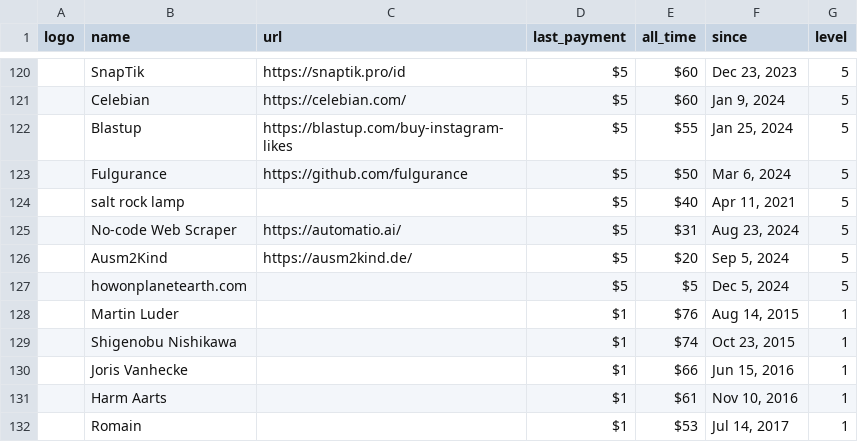
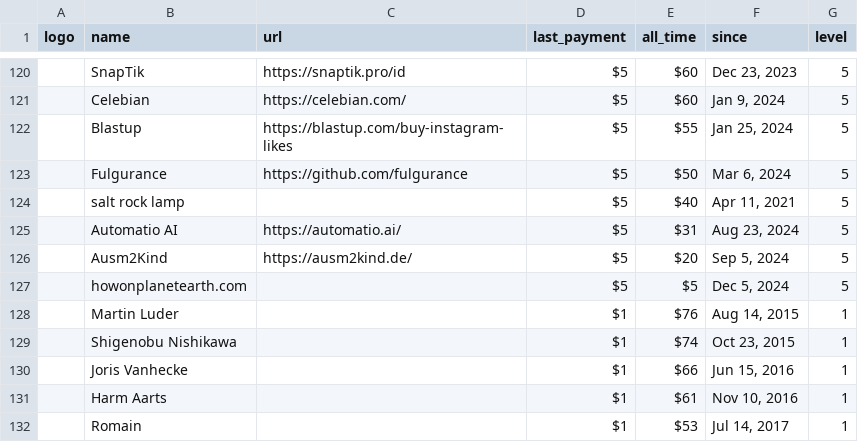
Before and after one commit to crystal-lang/crystal-website, a CSV file: _data/sponsors.csv, drawn as a sheet; only a part is shown, gaps mark what is left out; the diff covers the shown part only; the diff names each change by its address in the sheet, - before the commit and + after, or states it on an @@ line.

```diff
--- a/_data/sponsors.csv
+++ b/_data/sponsors.csv
-B125 (name): No-code Web Scraper
+B125 (name): Automatio AI
```
Also changed, not shown: 4 added rows, 3 removed rows and 3 edited cells elsewhere in this file, 1 other file.
